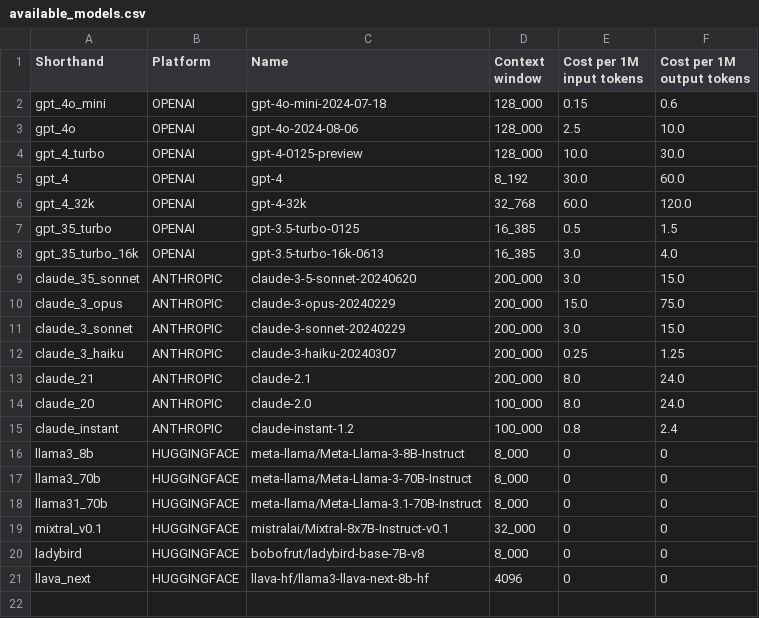
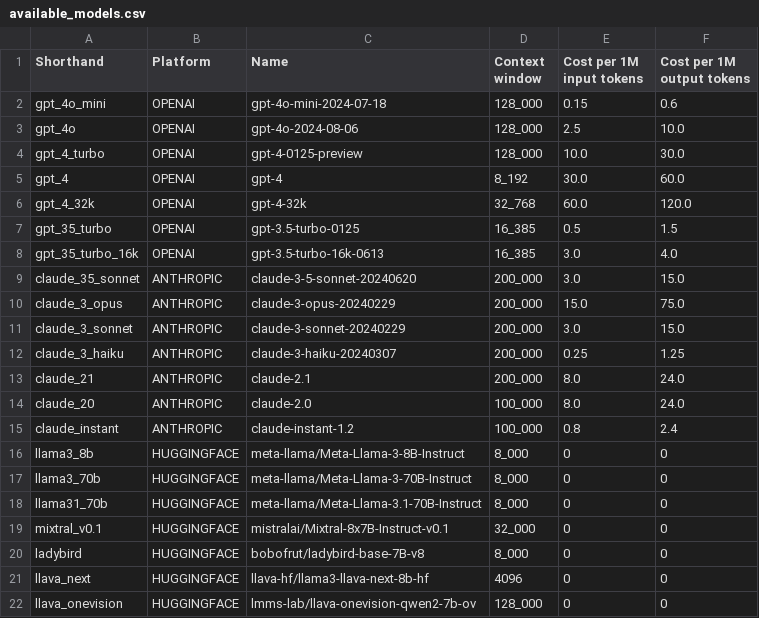
Before and after one commit to multimodal-ai-lab/DEFAME, a CSV file: config/available_models.csv, drawn as a sheet.

Commit message:
extending support for llava_onevision, fixing important multi-image prompt handling bug, fixing planning bug with available actions.

```diff
--- a/config/available_models.csv
+++ b/config/available_models.csv
@@ -21 +21,2 @@ ladybird,HUGGINGFACE,bobofrut/ladybird-base-7B-v8,8_000,0,0
 llava_next,HUGGINGFACE,llava-hf/llama3-llava-next-8b-hf,4096,0,0
+llava_onevision,HUGGINGFACE,lmms-lab/llava-onevision-qwen2-7b-ov,128_000,0,0
```
Also changed, not shown: 20 other files.
